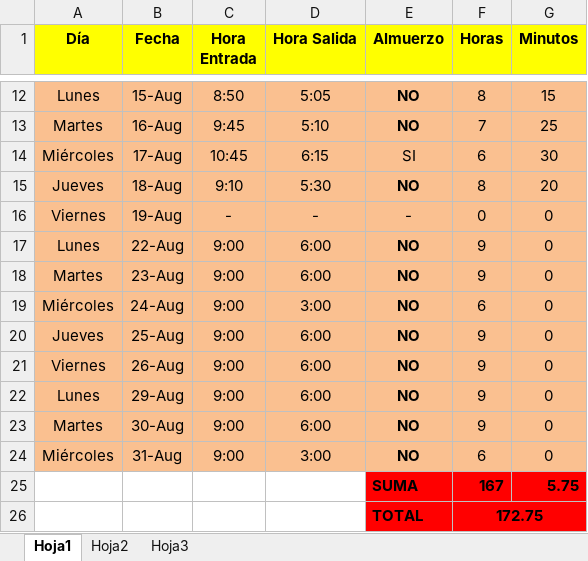
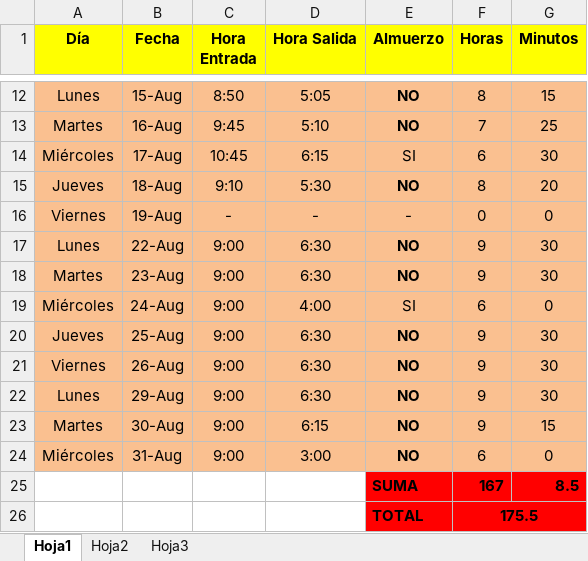
Before and after one commit to DeusDeus/tam-c, an Excel workbook: Horas/Agosto.xlsx, sheet Hoja1, drawn as a sheet; only a part is shown, gaps mark what is left out; values as stored, in another font and other column widths than the file's, no borders; the diff names each change by its address in the sheet, - before the commit and + after, or states it on an @@ line.

```diff
--- a/Horas/Agosto.xlsx (sheet Hoja1)
+++ b/Horas/Agosto.xlsx (sheet Hoja1)
-D17:D18 (Hora Salida): 6:00
+D17:D18 (Hora Salida): 6:30
-G17:G18 (Minutos): 0
+G17:G18 (Minutos): 30
-D19 (Hora Salida): 3:00
+D19 (Hora Salida): 4:00
-E19 (Almuerzo): NO
+E19 (Almuerzo): SI
-E19 bold: on
+E19 bold: off
-D20:D22 (Hora Salida): 6:00
+D20:D22 (Hora Salida): 6:30
-G20:G22 (Minutos): 0
+G20:G22 (Minutos): 30
-D23 (Hora Salida): 6:00
+D23 (Hora Salida): 6:15
-G23 (Minutos): 0
+G23 (Minutos): 15
-G25 (Minutos): 5.75
+G25 (Minutos): 8.5
-F26 (Horas): 172.75
+F26 (Horas): 175.5
```
